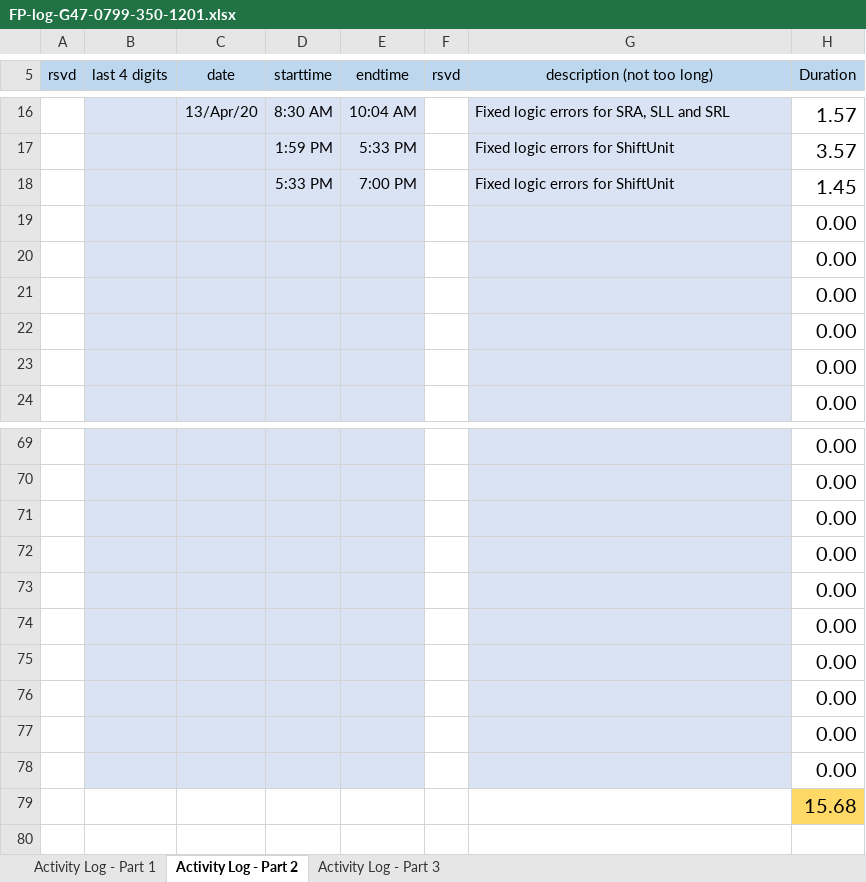
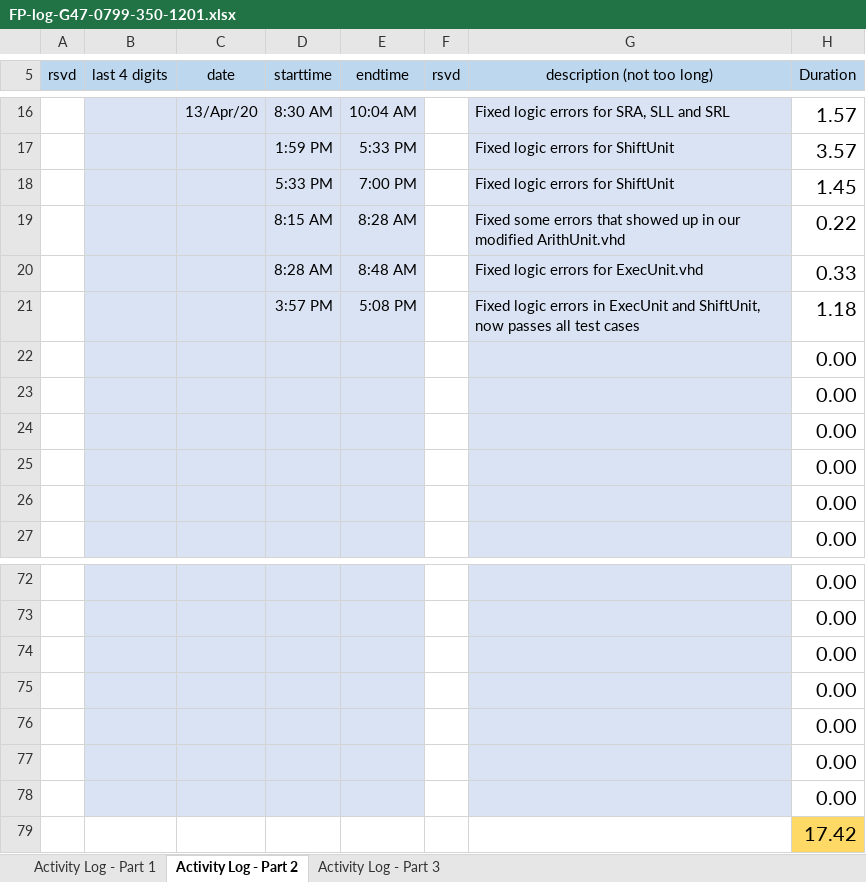
Before and after one commit to cjinn/ensc350-finalprojectpart2, an Excel workbook: ExU/Documentation/FP-log-G47-0799-350-1201.xlsx, sheet Activity Log - Part 2, drawn as a sheet; only a part is shown, gaps mark what is left out; values as stored, in another font and other column widths than the file's, no borders; conditional formats not drawn; removed rows and columns are numbered as before the commit, all else as after; the diff names each change by its address in the sheet, - before the commit and + after, or states it on an @@ line.

Commit message:
Fixed ExecUnit (passes all functinalsim cases)

```diff
--- a/ExU/Documentation/FP-log-G47-0799-350-1201.xlsx (sheet Activity Log - Part 2)
+++ b/ExU/Documentation/FP-log-G47-0799-350-1201.xlsx (sheet Activity Log - Part 2)
+row 19:  |  |  | 8:15 AM | 8:28 AM |  | Fixed some errors that showed up in our modified ArithUnit.vhd | 0.22
+row 20:  |  |  | 8:28 AM | 8:48 AM |  | Fixed logic errors for ExecUnit.vhd | 0.33
+row 21:  |  |  | 3:57 PM | 5:08 PM |  | Fixed logic errors in ExecUnit and ShiftUnit, now passes all test cases | 1.18
-B79:E79 fill: #DAE3F3
+B79:E79 fill: none
-G79 fill: #DAE3F3
+G79 fill: none
-H79 (Duration): 0.00
+H79 (Duration): 17.42
-H79 fill: none
+H79 fill: #FFD966
-row 77:  |  |  |  |  |  |  | 0.00
-row 78:  |  |  |  |  |  |  | 0.00
-row 79:  |  |  |  |  |  |  | 15.68
```
Also changed, not shown: formulas that keep their value, 2 other files.
